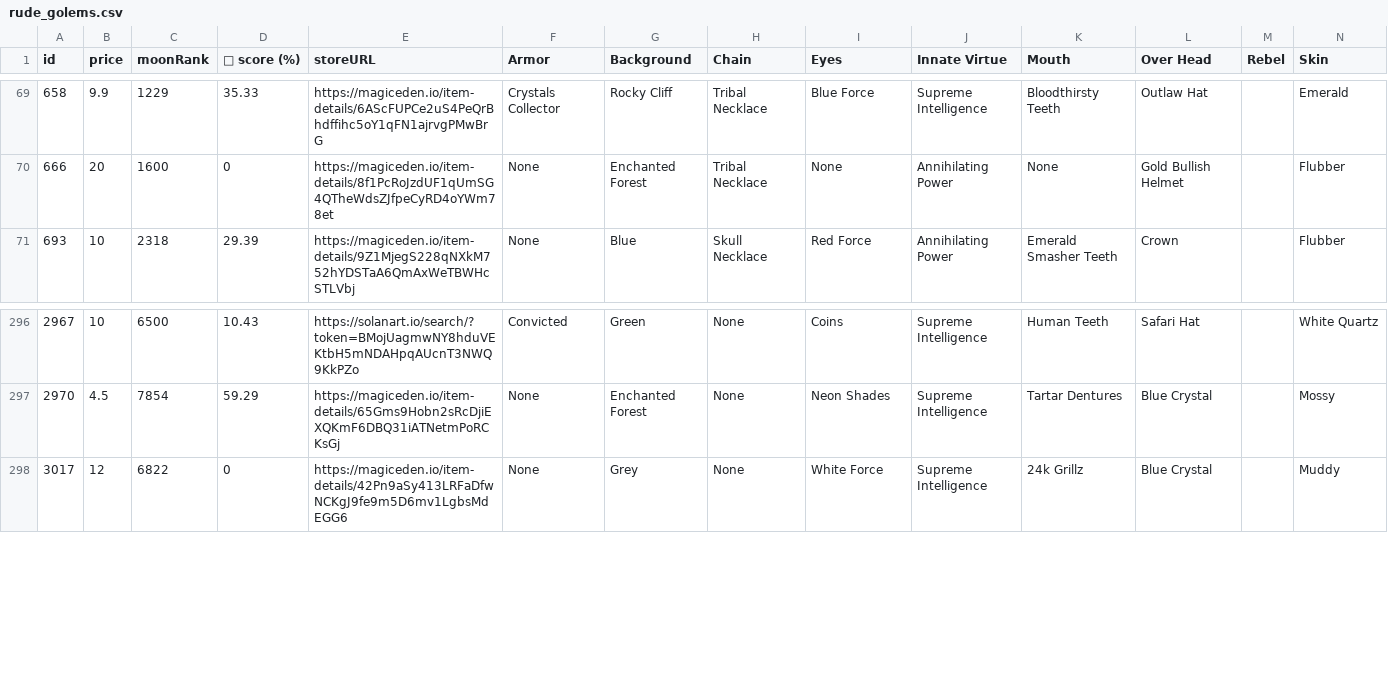
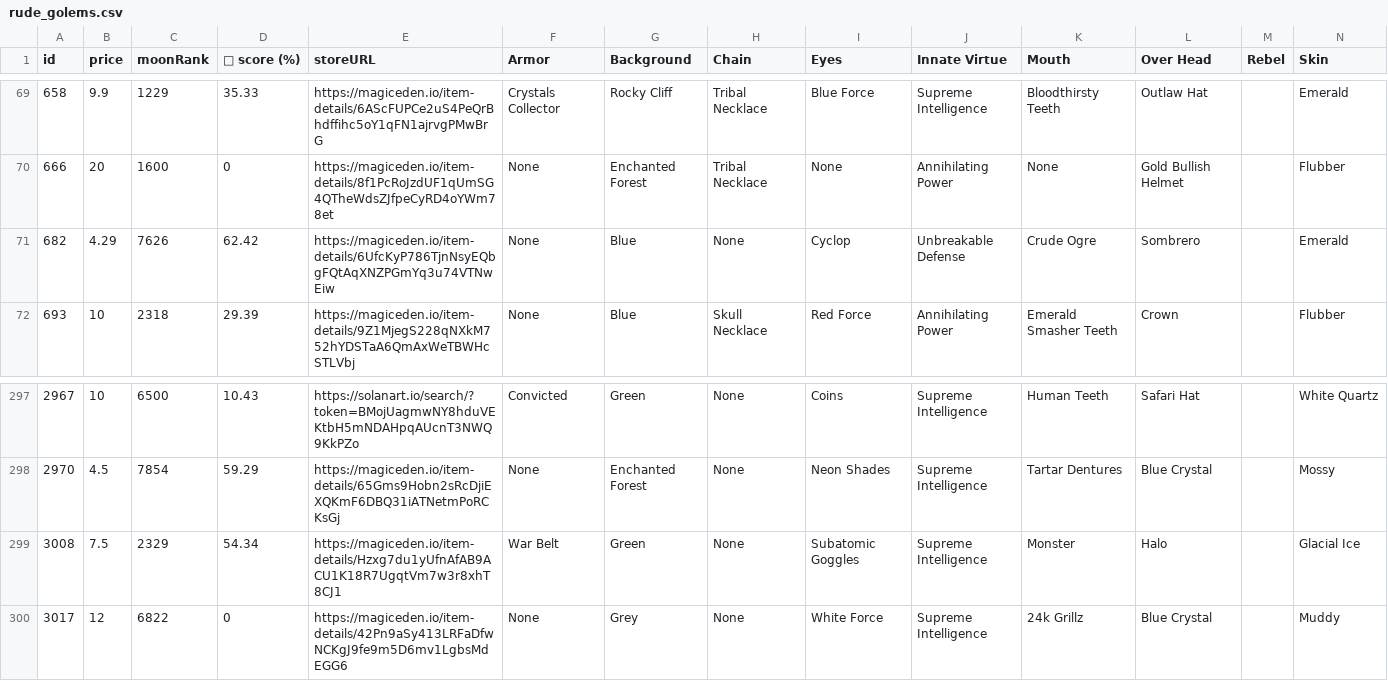
Before and after one commit to lsamoht/sol-nft-monitor, a CSV file: rude_golems.csv, drawn as a sheet; only a part is shown, gaps mark what is left out; rows hold the shown columns only; the diff names each change by its address in the sheet, - before the commit and + after, or states it on an @@ line.

Commit message:
Flat: latest data (2022-02-27T03:42:35.717Z) {   "date": "2022-02-27T03:42:35.717Z",   "files": [     {       "name": "rude_golems.csv",       "deltaBytes": 1237,       "source": "https://reqbin.com/echo/get/json"     },     {       "name": "sea_shanties.csv",       "deltaBytes": 539,       "source": "https://reqbin.com/echo/get/json"     },     {       "name": "balloonsville.csv",       "deltaBytes": 509,       "source": "https://reqbin.com/echo/get/json"     },     {       "name": "balloonsville.csv",       "deltaBytes": 509,       "source": "https://qzlsklfacc.medianetwork.cloud/get_nft?collection=balloonsville&page=0&limit=100&order=price-ASC&fits=any&trait=&search=&min=0&max=0&listed=true&ownedby=&attrib_count=&bid=all"     },     {       "name": "zilla_vs_kong.csv",       "deltaBytes": 1052,       "source": "https://reqbin.com/echo/get/json"     }   ] }

```diff
--- a/rude_golems.csv
+++ b/rude_golems.csv
+row 71: 682 | 4.29 | 7626 | 62.42 | https://magiceden.io/item-details/6UfcKyP786TjnNsyEQbgFQtAqXNZPGmYq3u74VTNwEiw | None | Blue | None | Cyclop | Unbreakable Defense | Crude Ogre | Sombrero |  | Emerald
+row 299: 3008 | 7.5 | 2329 | 54.34 | https://magiceden.io/item-details/Hzxg7du1yUfnAfAB9ACU1K18R7UgqtVm7w3r8xhT8CJ1 | War Belt | Green | None | Subatomic Goggles | Supreme Intelligence | Monster | Halo |  | Glacial Ice
```
Also changed, not shown: balloonsville.csv, sea_shanties.csv, 1 other file.
